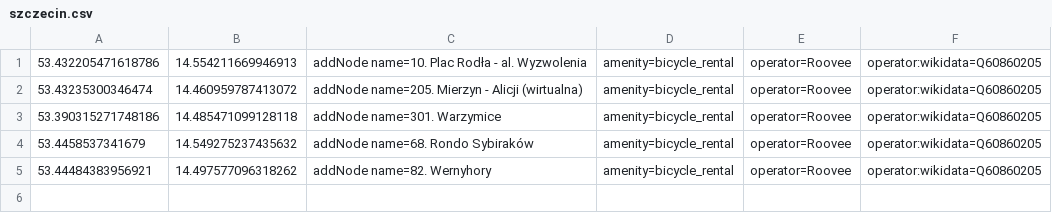
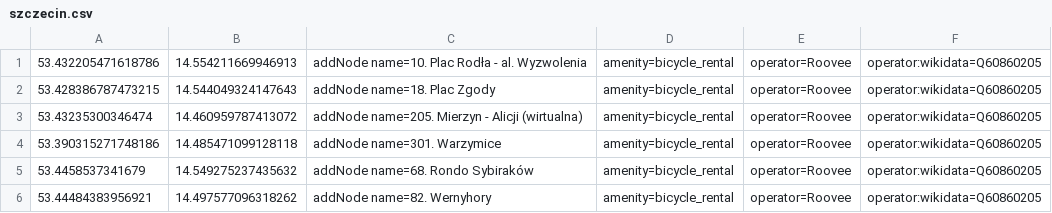
Before and after one commit to starsep/RooveeOSM, a CSV file: szczecin.csv, drawn as a sheet.

```diff
--- a/szczecin.csv
+++ b/szczecin.csv
@@ -1,2 +1,3 @@
 53.432205471618786,14.554211669946913,addNode name=10. Plac Rodła - al. Wyzwolenia,amenity=bicycle_rental,operator=Roovee,operator:wikidata=Q60860205
+53.428386787473215,14.544049324147643,addNode name=18. Plac Zgody,amenity=bicycle_rental,operator=Roovee,operator:wikidata=Q60860205
 53.43235300346474,14.460959787413072,addNode name=205. Mierzyn - Alicji (wirtualna) ,amenity=bicycle_rental,operator=Roovee,operator:wikidata=Q60860205
```
Also changed, not shown: 26 other files.
